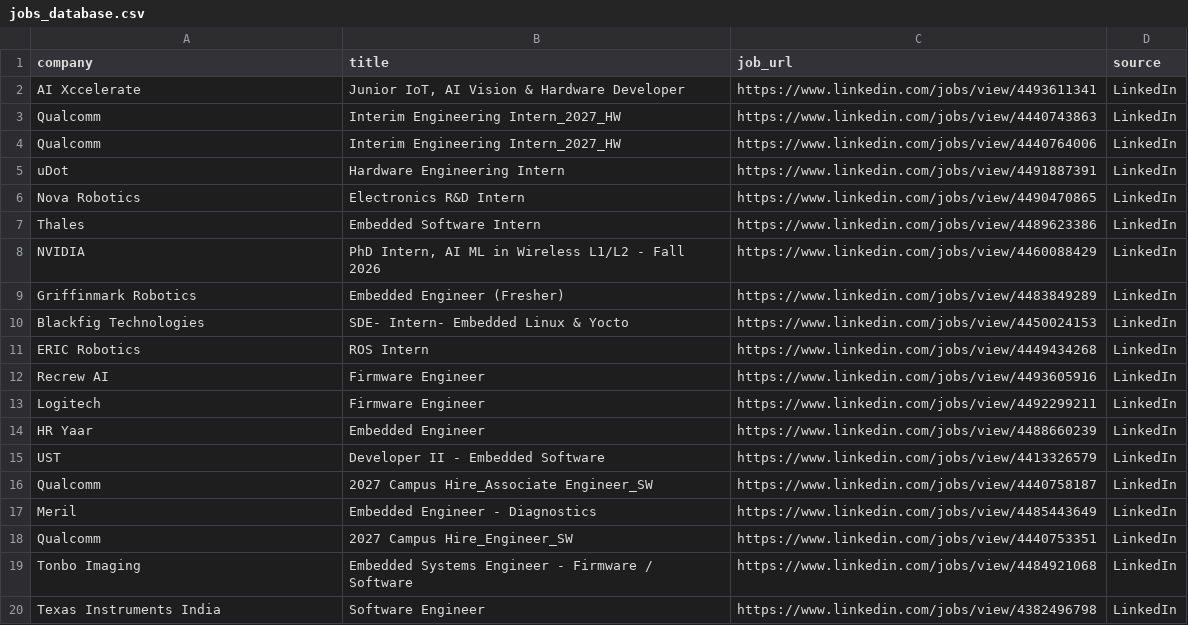
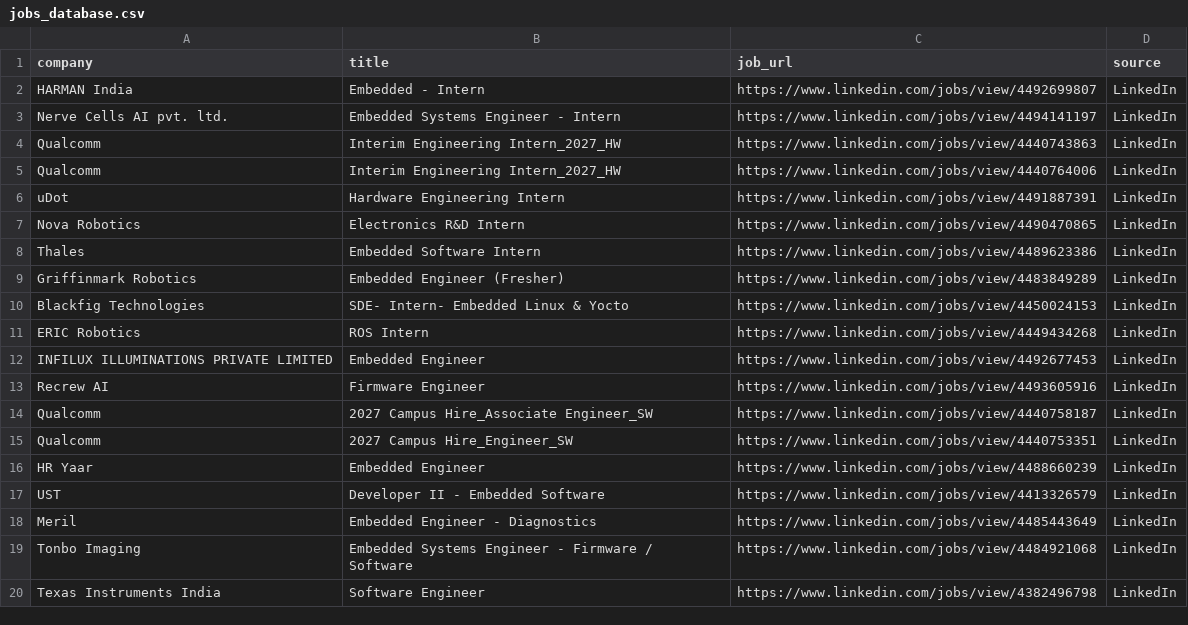
Before and after one commit to ashu304-ops/jobtracking, a CSV file: applications/jobs_database.csv, drawn as a sheet; only a part is shown.

```diff
--- a/applications/jobs_database.csv
+++ b/applications/jobs_database.csv
@@ -1,3 +1,4 @@
 company,title,job_url,source
-AI Xccelerate,"Junior IoT, AI Vision & Hardware Developer",https://www.linkedin.com/jobs/view/4493611341,LinkedIn
+HARMAN India,Embedded - Intern,https://www.linkedin.com/jobs/view/4492699807,LinkedIn
+Nerve Cells AI pvt. ltd.,Embedded Systems Engineer - Intern,https://www.linkedin.com/jobs/view/4494141197,LinkedIn
 Qualcomm,Interim Engineering Intern_2027_HW,https://www.linkedin.com/jobs/view/4440743863,LinkedIn
@@ -7,3 +8,2 @@ Nova Robotics,Electronics R&D Intern,https://www.linkedin.com/jobs/view/44904708
 Thales,Embedded Software Intern,https://www.linkedin.com/jobs/view/4489623386,LinkedIn
-NVIDIA,"PhD Intern, AI ML in Wireless L1/L2 - Fall 2026",https://www.linkedin.com/jobs/view/4460088429,LinkedIn
 Griffinmark Robotics,Embedded Engineer (Fresher),https://www.linkedin.com/jobs/view/4483849289,LinkedIn
@@ -11,9 +11,9 @@ Blackfig Technologies,SDE- Intern- Embedded Linux & Yocto,https://www.linkedin.c
 ERIC Robotics,ROS Intern,https://www.linkedin.com/jobs/view/4449434268,LinkedIn
+INFILUX ILLUMINATIONS PRIVATE LIMITED,Embedded Engineer,https://www.linkedin.com/jobs/view/4492677453,LinkedIn
 Recrew AI,Firmware Engineer,https://www.linkedin.com/jobs/view/4493605916,LinkedIn
-Logitech,Firmware Engineer,https://www.linkedin.com/jobs/view/4492299211,LinkedIn
+Qualcomm,2027 Campus Hire_Associate Engineer_SW,https://www.linkedin.com/jobs/view/4440758187,LinkedIn
+Qualcomm,2027 Campus Hire_Engineer_SW,https://www.linkedin.com/jobs/view/4440753351,LinkedIn
 HR Yaar,Embedded Engineer,https://www.linkedin.com/jobs/view/4488660239,LinkedIn
 UST,Developer II - Embedded Software,https://www.linkedin.com/jobs/view/4413326579,LinkedIn
-Qualcomm,2027 Campus Hire_Associate Engineer_SW,https://www.linkedin.com/jobs/view/4440758187,LinkedIn
 Meril,Embedded Engineer - Diagnostics,https://www.linkedin.com/jobs/view/4485443649,LinkedIn
-Qualcomm,2027 Campus Hire_Engineer_SW,https://www.linkedin.com/jobs/view/4440753351,LinkedIn
 Tonbo Imaging,Embedded Systems Engineer - Firmware / Software,https://www.linkedin.com/jobs/view/4484921068,LinkedIn
```
